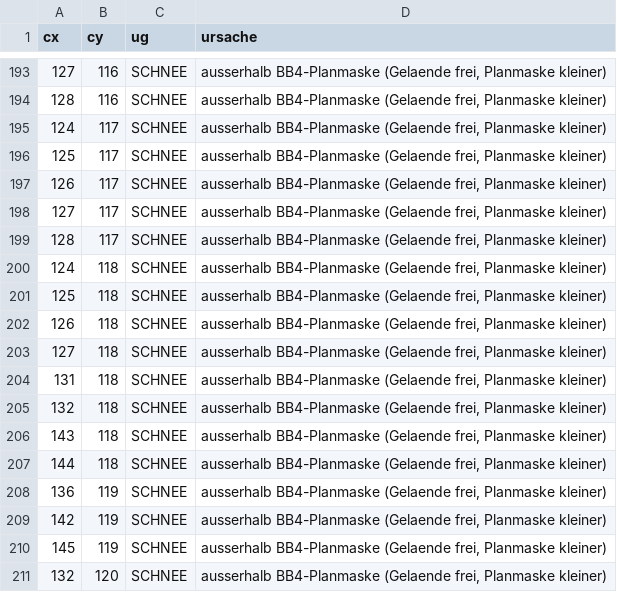
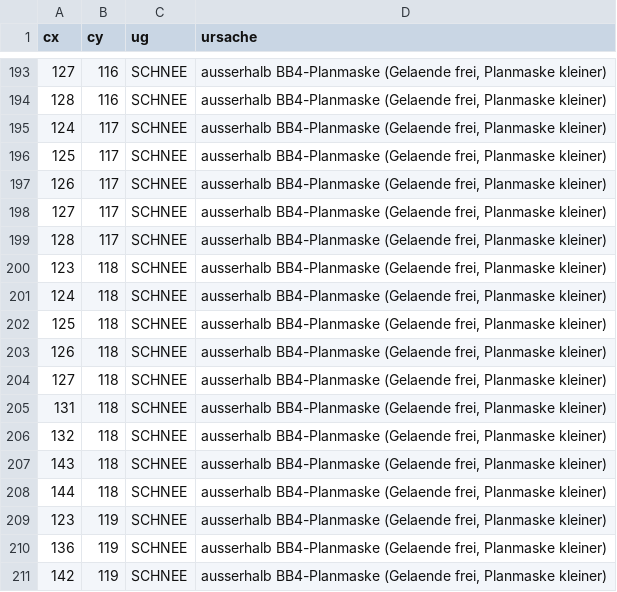
Before and after one commit to Xenatosa/Planer, a CSV file: team/art/dorfmap_grundgeruest/pruefung/t26u_bebaubar_nicht_bauzone_plan.csv, drawn as a sheet; only a part is shown, gaps mark what is left out; the shorter side is filled out with more unchanged rows; the diff names each change by its address in the sheet, - before the commit and + after, or states it on an @@ line.

```diff
--- a/team/art/dorfmap_grundgeruest/pruefung/t26u_bebaubar_nicht_bauzone_plan.csv
+++ b/team/art/dorfmap_grundgeruest/pruefung/t26u_bebaubar_nicht_bauzone_plan.csv
+row 200: 123 | 118 | SCHNEE | ausserhalb BB4-Planmaske (Gelaende frei, Planmaske kleiner)
+row 209: 123 | 119 | SCHNEE | ausserhalb BB4-Planmaske (Gelaende frei, Planmaske kleiner)
```
Also changed, not shown: team/art/dorfmap_grundgeruest/overrides_t12u.csv, team/art/dorfmap_grundgeruest/pruefung/t26u_bruecken.csv, 17 other files.
